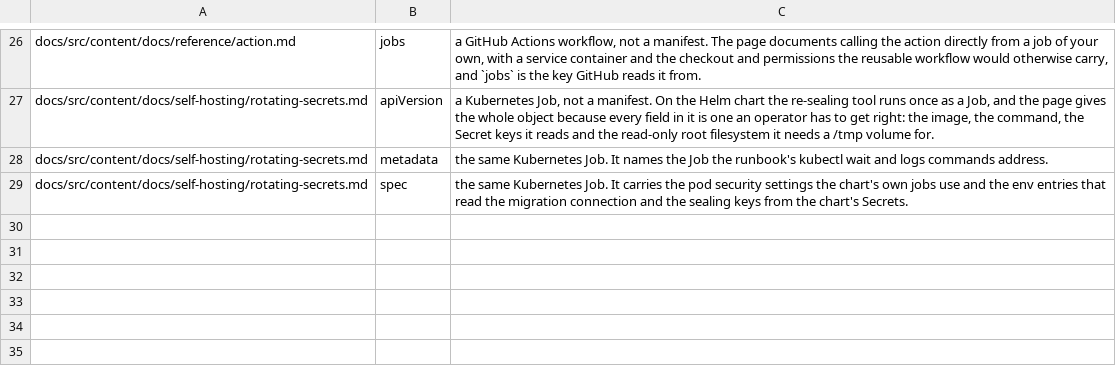
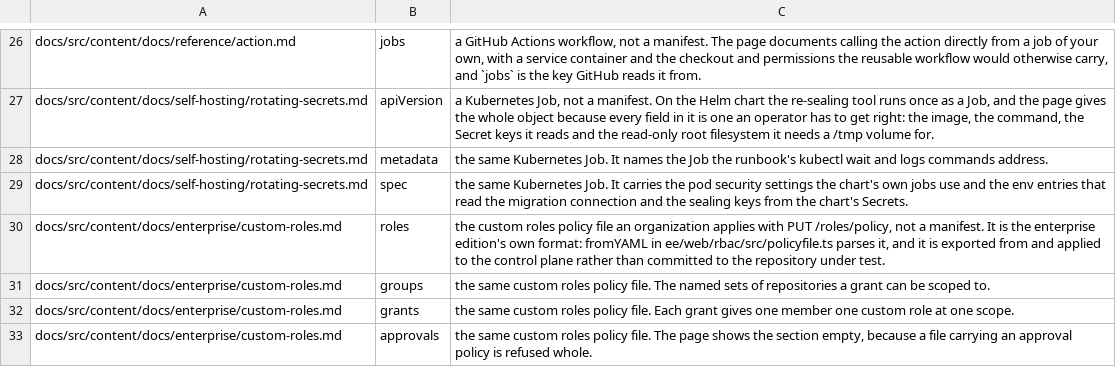
Before and after one commit to antifailure/antifailure, a TSV file: tools/docs/manifest-exemptions.tsv, drawn as a sheet; only a part is shown, gaps mark what is left out.

Commit message:
docs: the custom roles policy file was read as a manifest the engine would refuse
"The documents and the site tell the truth" went red on this pull request, and
only on it: main's same job passed on bd59db1a and on f8a9bc16. The step "The
manifests in the documentation are ones the engine accepts" found four problems
in docs/src/content/docs/enterprise/custom-roles.md. manifestcheck reads every
yaml block in the documentation as an antifailure.yaml, and that page's block has
roles, groups, grants and approvals at its top level. The manifest has none of
those at any depth, so the engine would refuse each one with AF-MAN-002.

The block is not a manifest, and the page never presents it as one. It is the
custom roles policy file an organization exports from GET /roles/policy and
applies with PUT /roles/policy. fromYAML in ee/web/rbac/src/policyfile.ts parses
it, and it lives on the control plane rather than in the repository under test.
So the documentation is right and the checker needed telling. The page already
shows the file whole for a reason: a reviewer has to see a role, a group, a
grant and the empty approvals section together to judge the model.

tools/docs/manifest-exemptions.tsv takes one row per page and top level key,
which is as narrow as its format allows, so the page gets four rows, one per key,
each with a reason. version is not among them, because the manifest has a
version key too. This is the same shape policy.md already uses for the
organization policy file, another enterprise format that is not a manifest.
manifestcheck reports an exemption that stops being needed, so these rows cannot
outlive the block.

Verified locally inside one build lock hold. With the grants row removed,
manifestcheck exits 1 naming grants on custom-roles.md. With all four rows, it
exits 0 with no problems. The file was restored from a pristine copy between
the two runs, and its checksum matches.

Signed-off-by: Vir Sanghavi <67278851+VirSanghavi@users.noreply.github.com>

```diff
--- a/tools/docs/manifest-exemptions.tsv
+++ b/tools/docs/manifest-exemptions.tsv
@@ -29 +29,5 @@ docs/src/content/docs/self-hosting/rotating-secrets.md	metadata	the same Kuberne
 docs/src/content/docs/self-hosting/rotating-secrets.md	spec	the same Kubernetes Job. It carries the pod security settings the chart's own jobs use and the env entries that read the migration connection and the sealing keys from the chart's Secrets.
+docs/src/content/docs/enterprise/custom-roles.md	roles	the custom roles policy file an organization applies with PUT /roles/policy, not a manifest. It is the enterprise edition's own format: fromYAML in ee/web/rbac/src/policyfile.ts parses it, and it is exported from and applied to the control plane rather than committed to the repository under test.
+docs/src/content/docs/enterprise/custom-roles.md	groups	the same custom roles policy file. The named sets of repositories a grant can be scoped to.
+docs/src/content/docs/enterprise/custom-roles.md	grants	the same custom roles policy file. Each grant gives one member one custom role at one scope.
+docs/src/content/docs/enterprise/custom-roles.md	approvals	the same custom roles policy file. The page shows the section empty, because a file carrying an approval policy is refused whole.
```
